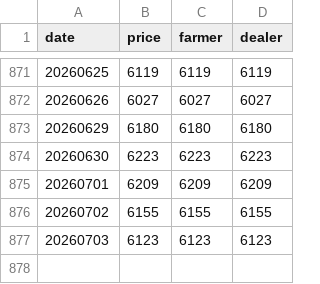
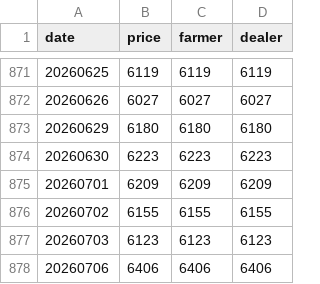
Before and after one commit to yslee031216-dot/pork-price, a CSV file: price_data.csv, drawn as a sheet; only a part is shown, gaps mark what is left out.

```diff
--- a/price_data.csv
+++ b/price_data.csv
@@ -877 +877,2 @@
 20260703,6123,6123,6123
+20260706,6406,6406,6406
```
Also changed, not shown: 1 other file.
